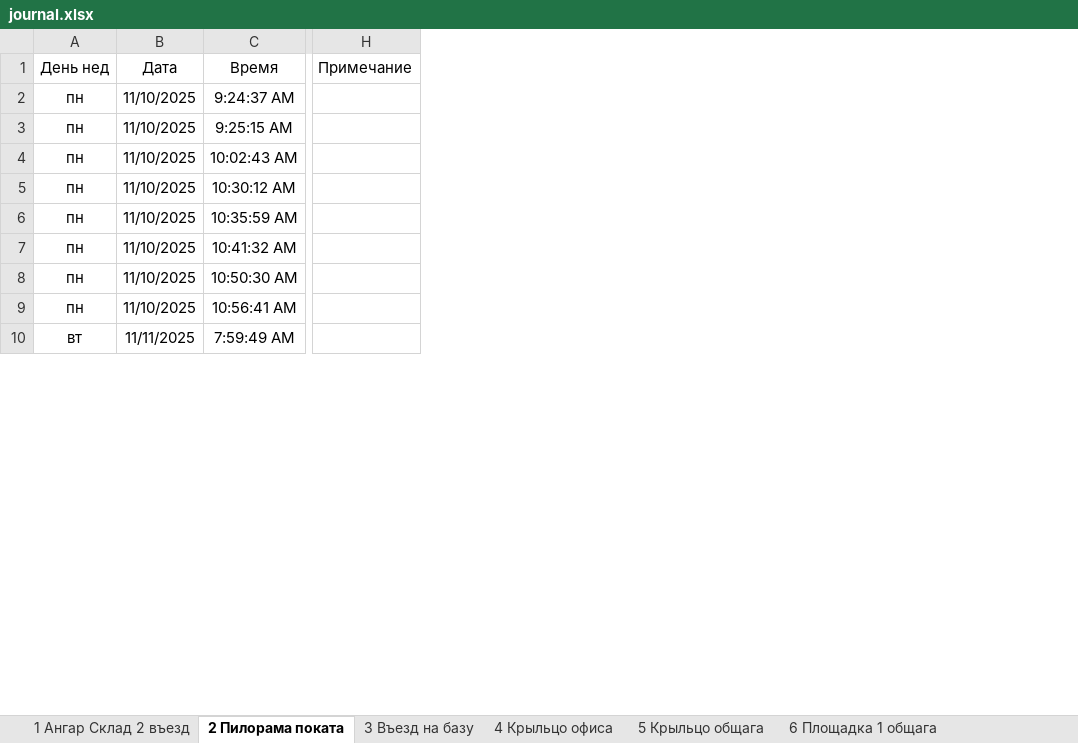
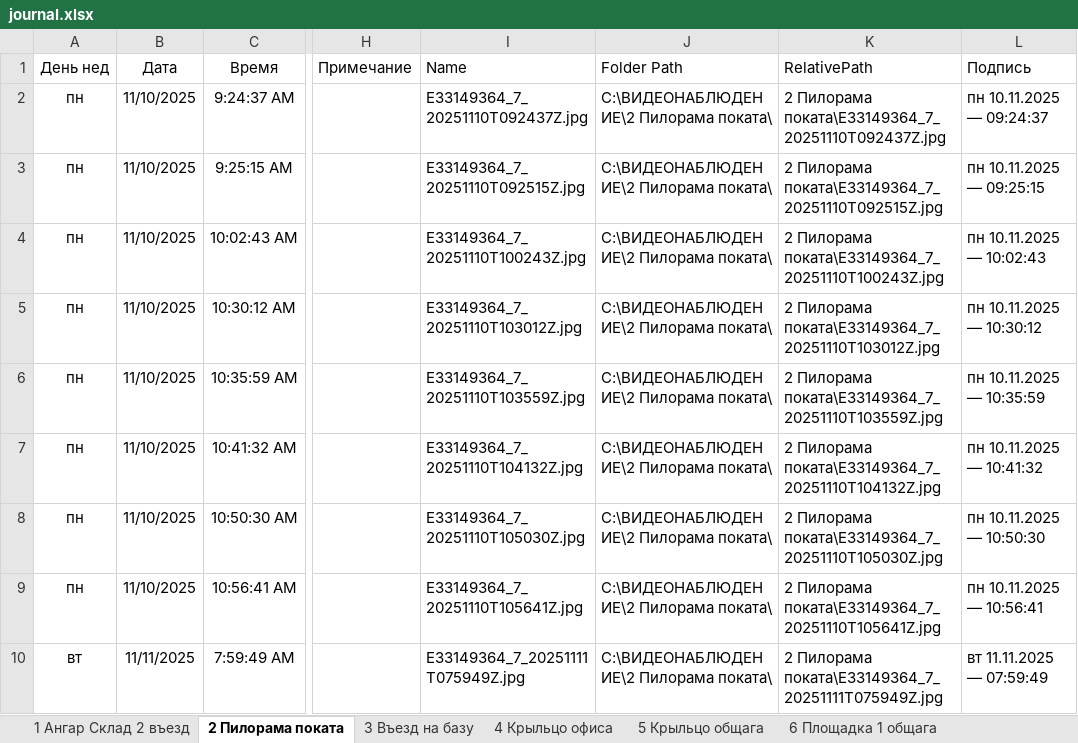
Before and after one commit to lartar02-cloud/videonablyudenie, an Excel workbook: journal.xlsx, sheet 2 Пилорама поката, drawn as a sheet; only a part is shown, gaps mark what is left out; values as stored, in another font and other column widths than the file's, no borders; conditional formats and table styles not drawn; the diff names each change by its address in the sheet, - before the commit and + after, or states it on an @@ line.

```diff
--- a/journal.xlsx (sheet 2 Пилорама поката)
+++ b/journal.xlsx (sheet 2 Пилорама поката)
@@ column I (Name) unhidden, rows 2-10: E33149364_7_20251110T092437Z.jpg | E33149364_7_20251110T092515Z.jpg | E33149364_7_20251110T100243Z.jpg | E33149364_7_20251110T103012Z.jpg | E33149364_7_20251110T103559Z.jpg | E33149364_7_20251110T104132Z.jpg | E33149364_7_20251110T105030Z.jpg | E33149364_7_20251110T105641Z.jpg | E33149364_7_20251111T075949Z.jpg @@
@@ column J (Folder Path) unhidden, rows 2-10: all C:\ВИДЕОНАБЛЮДЕНИЕ\2 Пилорама поката\ @@
@@ column K (RelativePath) unhidden, rows 2-10: 2 Пилорама поката\E33149364_7_20251110T092437Z.jpg | 2 Пилорама поката\E33149364_7_20251110T092515Z.jpg | 2 Пилорама поката\E33149364_7_20251110T100243Z.jpg | 2 Пилорама поката\E33149364_7_20251110T103012Z.jpg | 2 Пилорама поката\E33149364_7_20251110T103559Z.jpg | 2 Пилорама поката\E33149364_7_20251110T104132Z.jpg | 2 Пилорама поката\E33149364_7_20251110T105030Z.jpg | 2 Пилорама поката\E33149364_7_20251110T105641Z.jpg | 2 Пилорама поката\E33149364_7_20251111T075949Z.jpg @@
@@ column L (Подпись) unhidden, rows 2-10: пн 10.11.2025 — 09:24:37 | пн 10.11.2025 — 09:25:15 | пн 10.11.2025 — 10:02:43 | пн 10.11.2025 — 10:30:12 | пн 10.11.2025 — 10:35:59 | пн 10.11.2025 — 10:41:32 | пн 10.11.2025 — 10:50:30 | пн 10.11.2025 — 10:56:41 | вт 11.11.2025 — 07:59:49 @@
```
Also changed, not shown: sheet 1 Ангар Склад 2 въезд, sheet 3 Въезд на базу, 2 other files.
